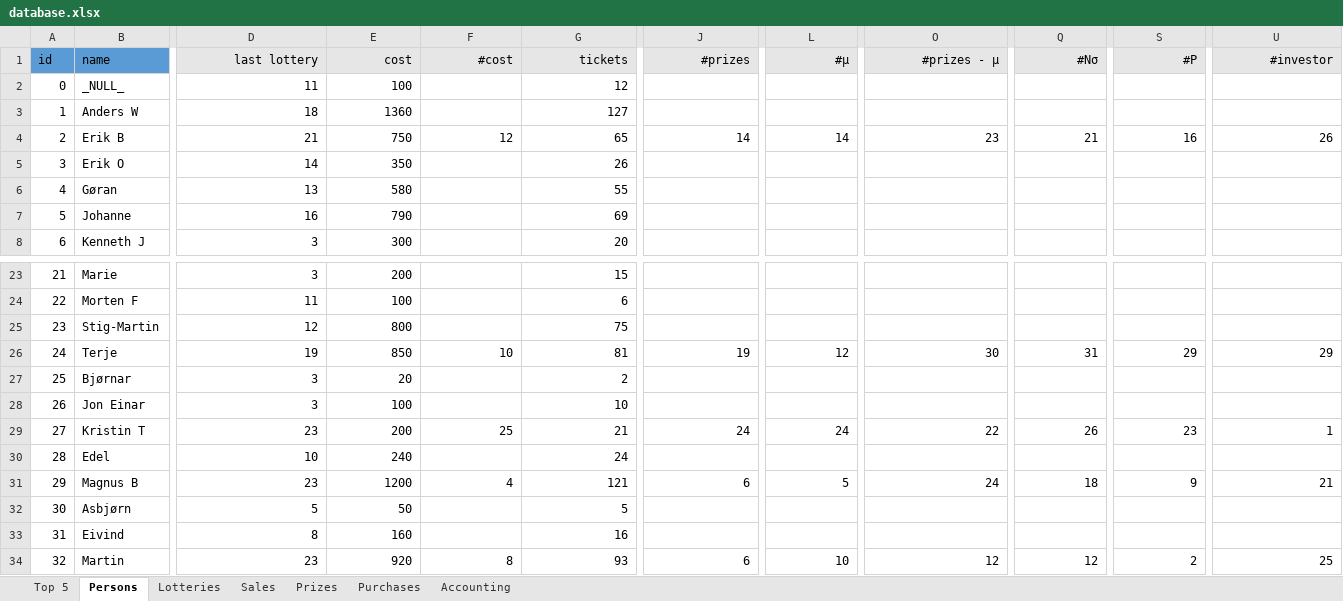
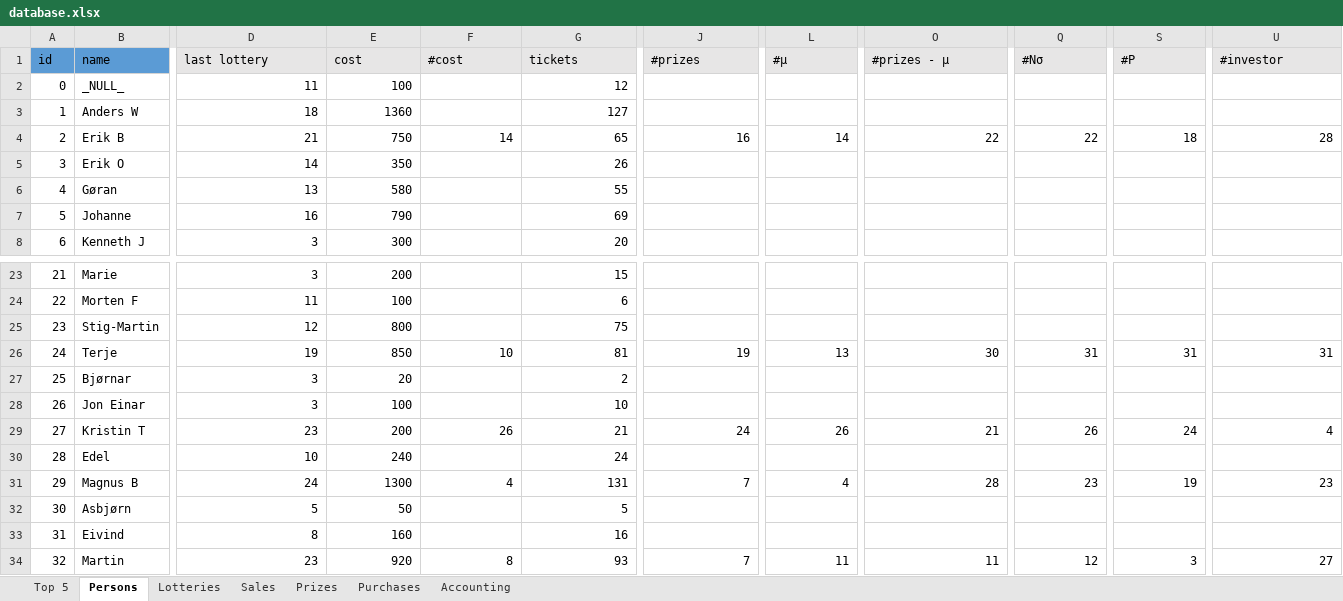
Before and after one commit to trulsedv/vinlotteri, an Excel workbook: database.xlsx, sheet Persons, drawn as a sheet; only a part is shown, gaps mark what is left out; values as stored, in another font and other column widths than the file's, no borders; table styles not drawn; the diff covers the shown part only; the diff names each change by its address in the sheet, - before the commit and + after, or states it on an @@ line.

```diff
--- a/database.xlsx (sheet Persons)
+++ b/database.xlsx (sheet Persons)
-D1:U1 alignment: right
+D1:U1 alignment: left
-F4 (#cost): 12
+F4 (#cost): 14
-J4 (#prizes): 14
+J4 (#prizes): 16
-O4 (#prizes - µ): 23
+O4 (#prizes - µ): 22
-Q4 (#Nσ): 21
+Q4 (#Nσ): 22
-S4 (#P): 16
+S4 (#P): 18
-U4 (#investor): 26
+U4 (#investor): 28
-L26 (#μ): 12
+L26 (#μ): 13
-S26 (#P): 29
+S26 (#P): 31
-U26 (#investor): 29
+U26 (#investor): 31
-F29 (#cost): 25
+F29 (#cost): 26
-L29 (#μ): 24
+L29 (#μ): 26
-O29 (#prizes - µ): 22
+O29 (#prizes - µ): 21
-S29 (#P): 23
+S29 (#P): 24
-U29 (#investor): 1
+U29 (#investor): 4
-D31 (last lottery): 23
+D31 (last lottery): 24
-E31 (cost): 1200
+E31 (cost): 1300
-G31 (tickets): 121
+G31 (tickets): 131
-J31 (#prizes): 6
+J31 (#prizes): 7
-L31 (#μ): 5
+L31 (#μ): 4
-O31 (#prizes - µ): 24
+O31 (#prizes - µ): 28
-Q31 (#Nσ): 18
+Q31 (#Nσ): 23
-S31 (#P): 9
+S31 (#P): 19
-U31 (#investor): 21
+U31 (#investor): 23
-J34 (#prizes): 6
+J34 (#prizes): 7
-L34 (#μ): 10
+L34 (#μ): 11
-O34 (#prizes - µ): 12
+O34 (#prizes - µ): 11
-S34 (#P): 2
+S34 (#P): 3
-U34 (#investor): 25
+U34 (#investor): 27
```
Also changed, not shown: 3 added rows, 285 edited cells and cell formats elsewhere in this sheet, sheet Top 5, sheet Sales, sheet Prizes, sheet Lotteries, sheet Accounting, sheet Purchases, formulas that keep their value, hidden cells, 3 other files.
